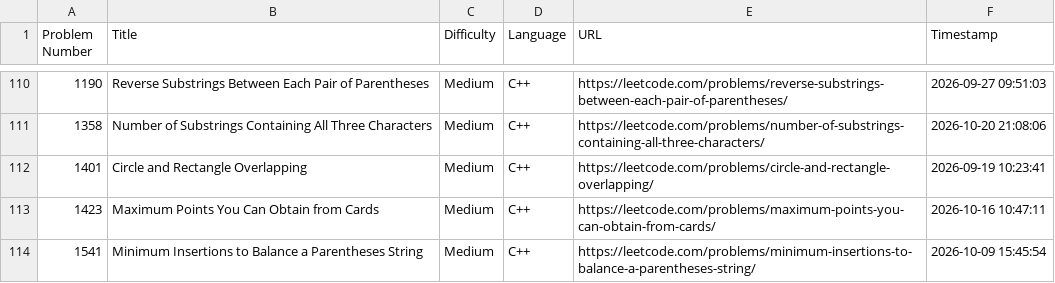
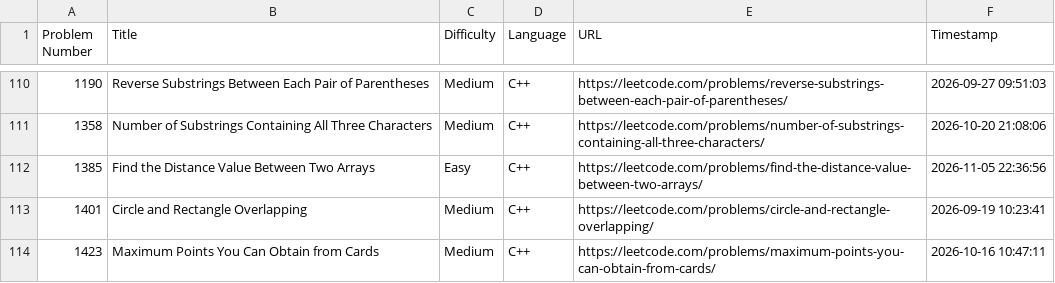
Before and after one commit to shivinders12/LeetCode, a CSV file: submissions.csv, drawn as a sheet; only a part is shown, gaps mark what is left out; the shorter side is filled out with more unchanged rows.

Commit message:
Update submissions.csv: #1385 Find the Distance Value Between Two Arrays

```diff
--- a/submissions.csv
+++ b/submissions.csv
@@ -111,2 +111,3 @@ Problem Number,Title,Difficulty,Language,URL,Timestamp
 1358,"Number of Substrings Containing All Three Characters",Medium,C++,https://leetcode.com/problems/number-of-substrings-containing-all-three-characters/,2026-10-20 21:08:06
+1385,"Find the Distance Value Between Two Arrays",Easy,C++,https://leetcode.com/problems/find-the-distance-value-between-two-arrays/,2026-11-05 22:36:56
 1401,"Circle and Rectangle Overlapping",Medium,C++,https://leetcode.com/problems/circle-and-rectangle-overlapping/,2026-09-19 10:23:41
```
